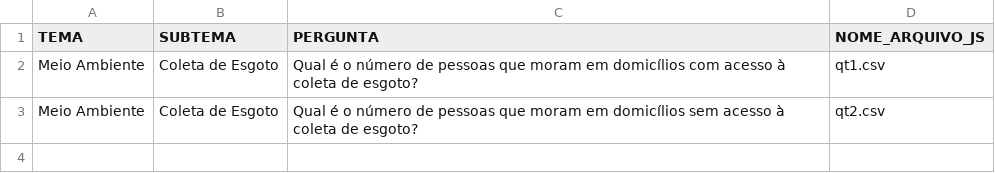
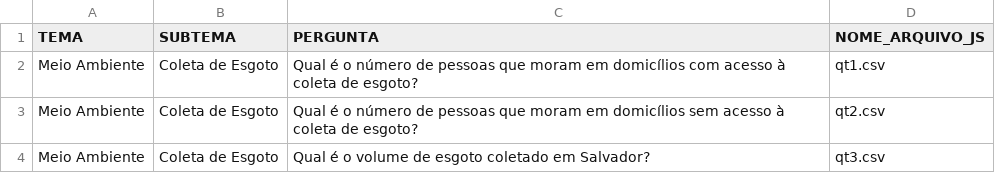
Before and after one commit to cienciadedadosnaep/rs_dados_meioambiente_coletadeesgoto, a CSV file: data/POVOAMENTO.csv, drawn as a sheet.

```diff
--- a/data/POVOAMENTO.csv
+++ b/data/POVOAMENTO.csv
@@ -3 +3,2 @@
 "Meio Ambiente";"Coleta de Esgoto";"Qual é o número de pessoas que moram em domicílios sem acesso à coleta de esgoto?";"qt2.csv"
+"Meio Ambiente";"Coleta de Esgoto";"Qual é o volume de esgoto coletado em Salvador?";"qt3.csv"
```
Also changed, not shown: data/TEMA_SUBTEMA_P_No - MEIOAMBIENTE.csv, 3 other files.
